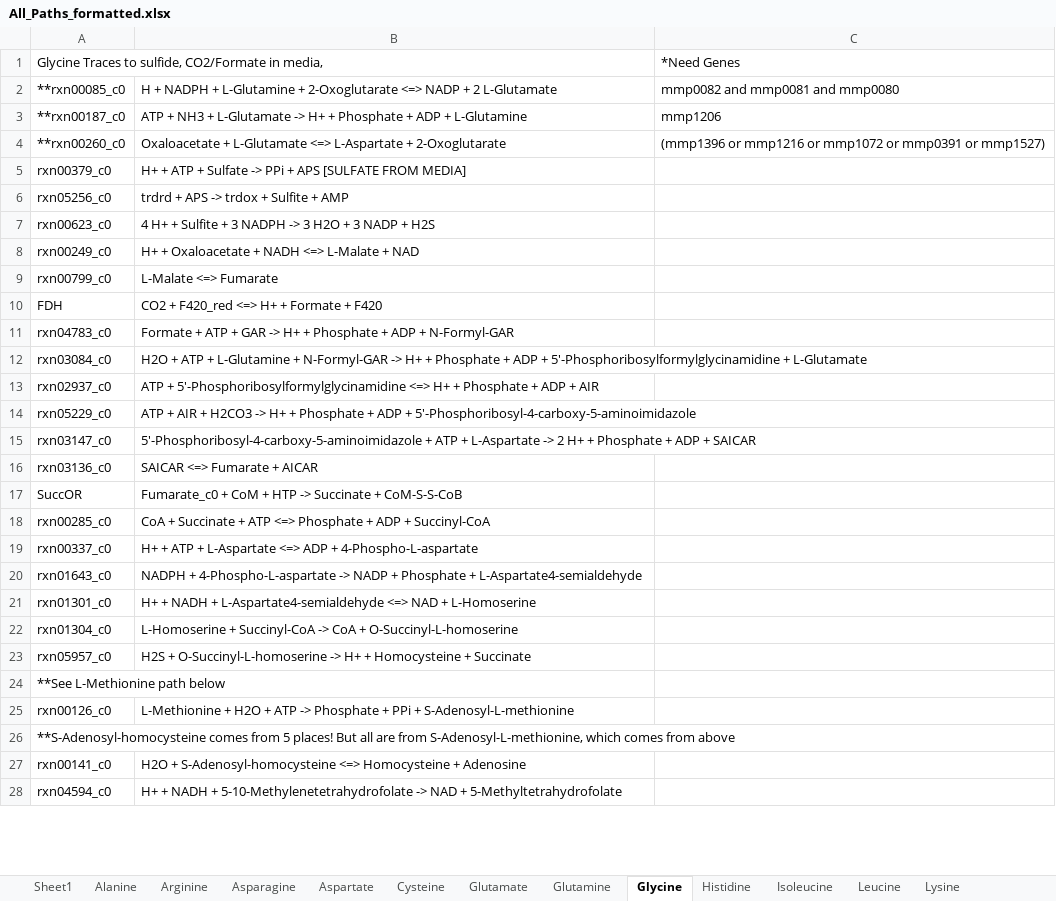
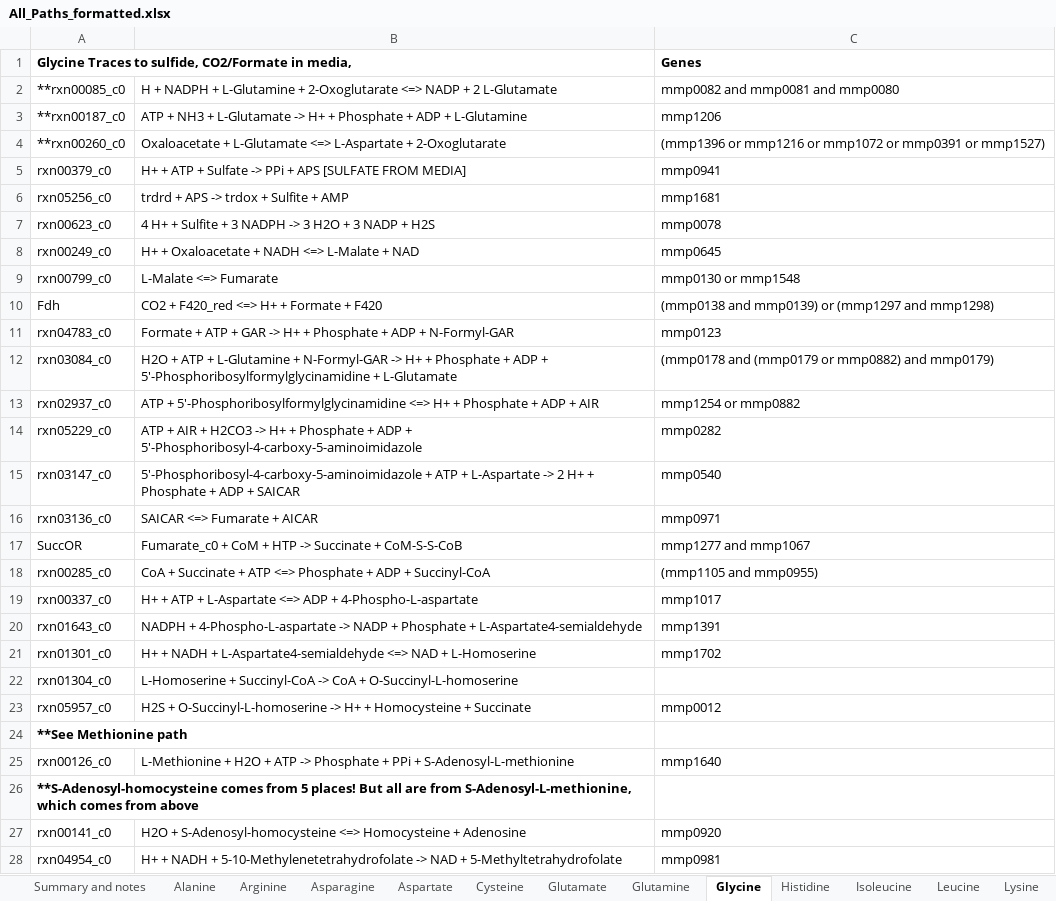
Before and after one commit to marichards/methanococcus, an Excel workbook: Matt_Work/AA paths/All_Paths_formatted.xlsx, sheet Glycine, drawn as a sheet; only a part is shown; values as stored, in another font and other column widths than the file's, no borders; removed rows and columns are numbered as before the commit, all else as after; the diff covers the shown part only; the diff names each change by its address in the sheet, - before the commit and + after, or states it on an @@ line.

Commit message:
Added more AA path genes

```diff
--- a/Matt_Work/AA paths/All_Paths_formatted.xlsx (sheet Glycine)
+++ b/Matt_Work/AA paths/All_Paths_formatted.xlsx (sheet Glycine)
-sheet tab: Sheet1
+sheet tab: Summary and notes
-A1 bold: off
+A1 bold: on
+A1:B1 merged
-C1: *Need Genes
+C1: Genes
-C1 bold: off
+C1 bold: on
-C5: (empty)
+C5: mmp0941
-C6: (empty)
+C6: mmp1681
-C7: (empty)
+C7: mmp0078
-C8: (empty)
+C8: mmp0645
-C9: (empty)
+C9: mmp0130 or mmp1548
-row 10: FDH | CO2 + F420_red <=> H+ + Formate + F420
+row 10: Fdh | CO2 + F420_red <=> H+ + Formate + F420 | (mmp0138 and mmp0139) or (mmp1297 and mmp1298)
-C11: (empty)
+C11: mmp0123
-C12: (empty)
+C12: (mmp0178 and (mmp0179 or mmp0882) and mmp0179)
-C13: (empty)
+C13: mmp1254 or mmp0882
-C14: (empty)
+C14: mmp0282
-C15: (empty)
+C15: mmp0540
-C16: (empty)
+C16: mmp0971
-C17: (empty)
+C17: mmp1277 and mmp1067
-C18: (empty)
+C18: (mmp1105 and mmp0955)
-C19: (empty)
+C19: mmp1017
-C20: (empty)
+C20: mmp1391
-C21: (empty)
+C21: mmp1702
-C23: (empty)
+C23: mmp0012
-A24: **See L-Methionine path below
+A24: **See Methionine path
-A24 bold: off
+A24 bold: on
+A24:B24 merged
-C25: (empty)
+C25: mmp1640
-A26 bold: off
+A26 bold: on
+A26:B26 merged
-C27: (empty)
+C27: mmp0920
-A28: rxn04594_c0
+A28: rxn04954_c0
-C28: (empty)
+C28: mmp0981
```
Also changed, not shown: 4 edited cells, cell formats and merged cells elsewhere in this sheet, sheet Histidine, sheet Isoleucine, sheet Leucine, sheet Lysine, sheet Cysteine, sheet Asparagine, 4 more sheets.
